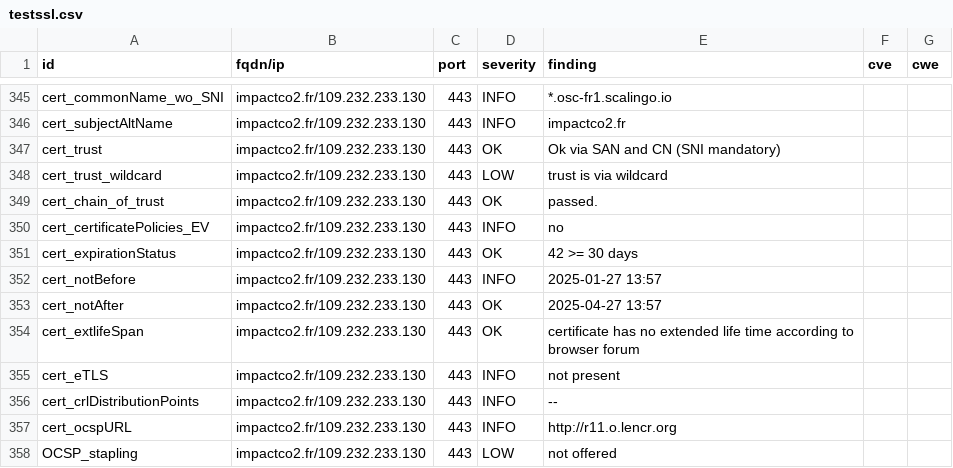
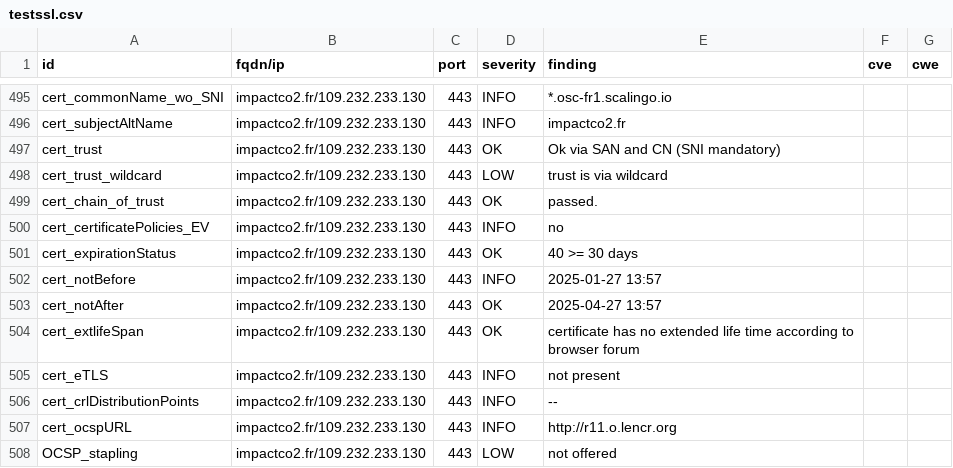
Before and after one commit to incubateur-ademe/dashlord, a CSV file: results/aHR0cHM6Ly9pbXBhY3RjbzIuZnI=/testssl.csv, drawn as a sheet; only a part is shown, gaps mark what is left out; the diff covers the shown part only.

```diff
--- a/results/aHR0cHM6Ly9pbXBhY3RjbzIuZnI=/testssl.csv
+++ b/results/aHR0cHM6Ly9pbXBhY3RjbzIuZnI=/testssl.csv
@@ -350,3 +500,3 @@
 "cert_certificatePolicies_EV","impactco2.fr/109.232.233.130","443","INFO","no","",""
-"cert_expirationStatus","impactco2.fr/109.232.233.130","443","OK","42 >= 30 days","",""
+"cert_expirationStatus","impactco2.fr/109.232.233.130","443","OK","40 >= 30 days","",""
 "cert_notBefore","impactco2.fr/109.232.233.130","443","INFO","2025-01-27 13:57","",""
```
Also changed, not shown: 4 added rows, 4 removed rows, 146 moved rows and 6 edited cells elsewhere in this file, 14 other files.
